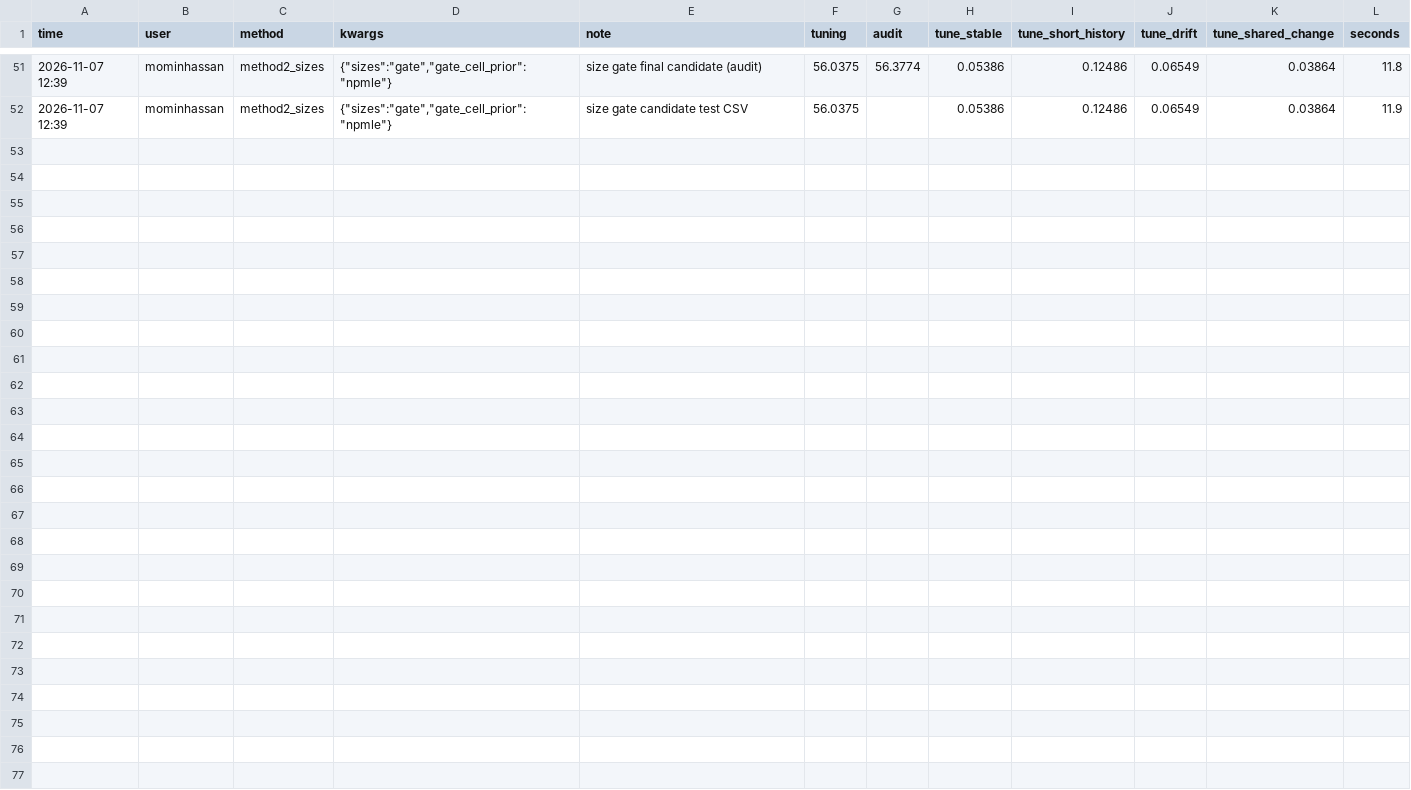
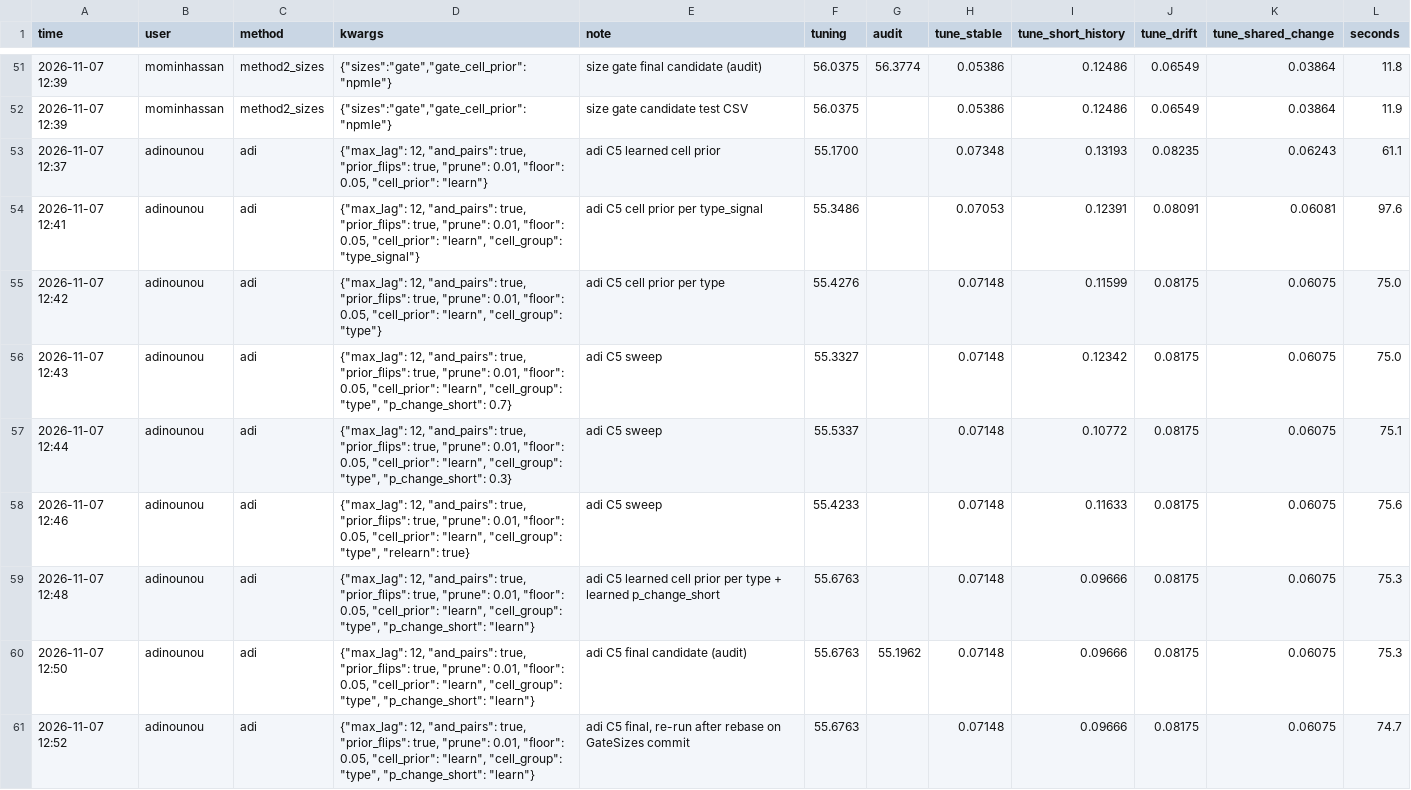
Before and after one commit to karammasad/houseedgeMAKK, a CSV file: house-edge/experiments/results.csv, drawn as a sheet; only a part is shown, gaps mark what is left out.

```diff
--- a/house-edge/experiments/results.csv
+++ b/house-edge/experiments/results.csv
@@ -52 +52,10 @@ time,user,method,kwargs,note,tuning,audit,tune_stable,tune_short_history,tune_dr
 2026-11-07 12:39,mominhassan,method2_sizes,"{""sizes"":""gate"",""gate_cell_prior"":""npmle""}",size gate candidate test CSV,56.0375,,0.05386,0.12486,0.06549,0.03864,11.9
+2026-11-07 12:37,adinounou,adi,"{""max_lag"": 12, ""and_pairs"": true, ""prior_flips"": true, ""prune"": 0.01, ""floor"": 0.05, ""cell_prior"": ""learn""}",adi C5 learned cell prior,55.1700,,0.07348,0.13193,0.08235,0.06243,61.1
+2026-11-07 12:41,adinounou,adi,"{""max_lag"": 12, ""and_pairs"": true, ""prior_flips"": true, ""prune"": 0.01, ""floor"": 0.05, ""cell_prior"": ""learn"", ""cell_group"": ""type_signal""}",adi C5 cell prior per type_signal,55.3486,,0.07053,0.12391,0.08091,0.06081,97.6
+2026-11-07 12:42,adinounou,adi,"{""max_lag"": 12, ""and_pairs"": true, ""prior_flips"": true, ""prune"": 0.01, ""floor"": 0.05, ""cell_prior"": ""learn"", ""cell_group"": ""type""}",adi C5 cell prior per type,55.4276,,0.07148,0.11599,0.08175,0.06075,75.0
+2026-11-07 12:43,adinounou,adi,"{""max_lag"": 12, ""and_pairs"": true, ""prior_flips"": true, ""prune"": 0.01, ""floor"": 0.05, ""cell_prior"": ""learn"", ""cell_group"": ""type"", ""p_change_short"": 0.7}",adi C5 sweep,55.3327,,0.07148,0.12342,0.08175,0.06075,75.0
+2026-11-07 12:44,adinounou,adi,"{""max_lag"": 12, ""and_pairs"": true, ""prior_flips"": true, ""prune"": 0.01, ""floor"": 0.05, ""cell_prior"": ""learn"", ""cell_group"": ""type"", ""p_change_short"": 0.3}",adi C5 sweep,55.5337,,0.07148,0.10772,0.08175,0.06075,75.1
+2026-11-07 12:46,adinounou,adi,"{""max_lag"": 12, ""and_pairs"": true, ""prior_flips"": true, ""prune"": 0.01, ""floor"": 0.05, ""cell_prior"": ""learn"", ""cell_group"": ""type"", ""relearn"": true}",adi C5 sweep,55.4233,,0.07148,0.11633,0.08175,0.06075,75.6
+2026-11-07 12:48,adinounou,adi,"{""max_lag"": 12, ""and_pairs"": true, ""prior_flips"": true, ""prune"": 0.01, ""floor"": 0.05, ""cell_prior"": ""learn"", ""cell_group"": ""type"", ""p_change_short"": ""learn""}",adi C5 learned cell prior per type + learned p_change_short,55.6763,,0.07148,0.09666,0.08175,0.06075,75.3
+2026-11-07 12:50,adinounou,adi,"{""max_lag"": 12, ""and_pairs"": true, ""prior_flips"": true, ""prune"": 0.01, ""floor"": 0.05, ""cell_prior"": ""learn"", ""cell_group"": ""type"", ""p_change_short"": ""learn""}",adi C5 final candidate (audit),55.6763,55.1962,0.07148,0.09666,0.08175,0.06075,75.3
+2026-11-07 12:52,adinounou,adi,"{""max_lag"": 12, ""and_pairs"": true, ""prior_flips"": true, ""prune"": 0.01, ""floor"": 0.05, ""cell_prior"": ""learn"", ""cell_group"": ""type"", ""p_change_short"": ""learn""}","adi C5 final, re-run after rebase on GateSizes commit",55.6763,,0.07148,0.09666,0.08175,0.06075,74.7
```
Also changed, not shown: 5 other files.
